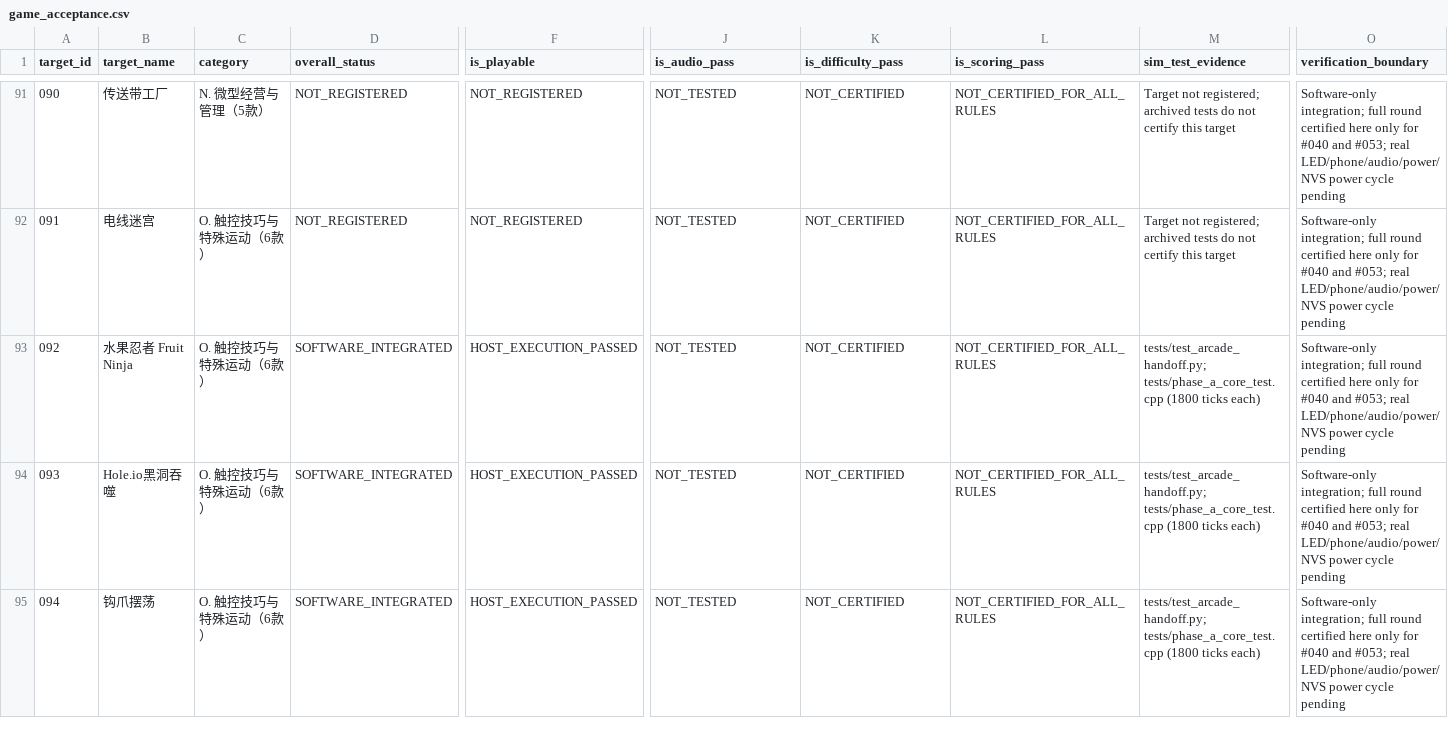
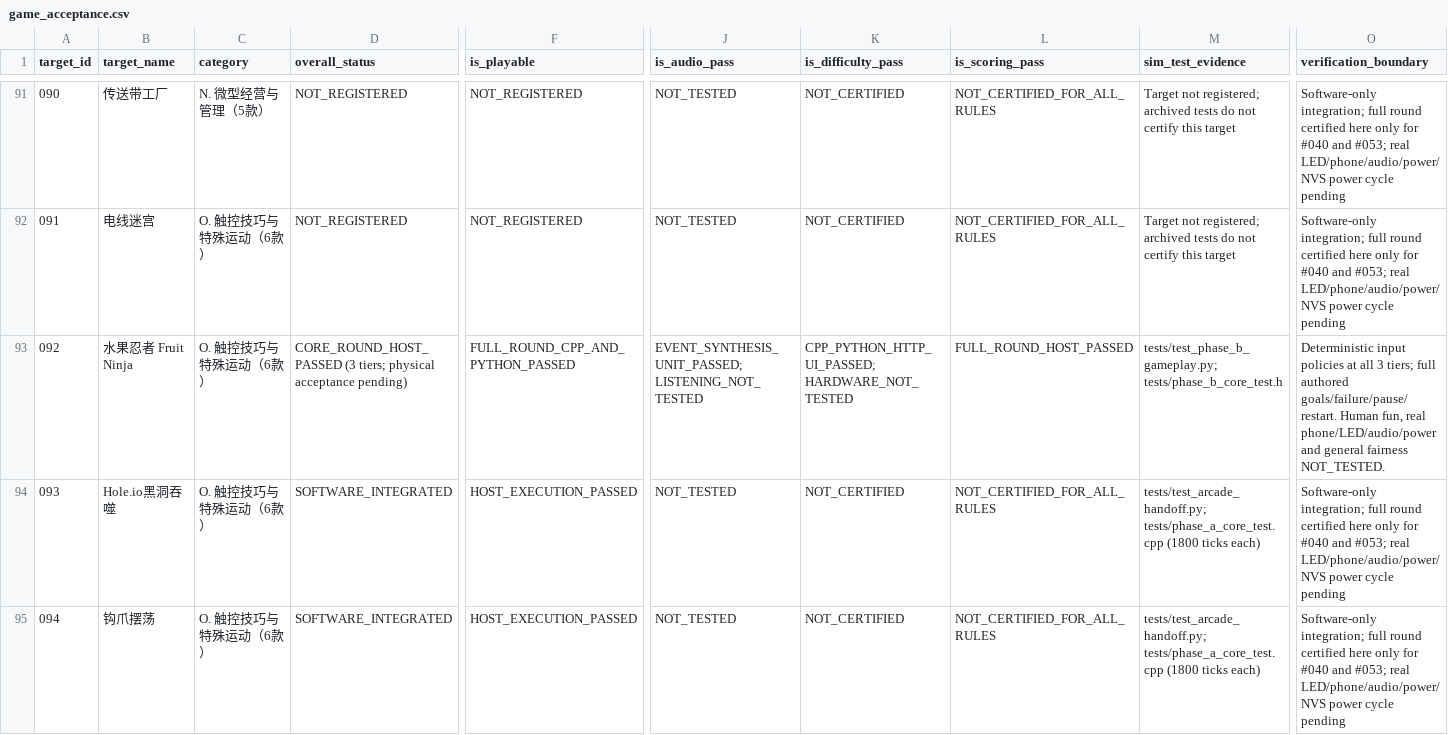
Before and after one commit to DongFengPo1412/Intelligent-Lighting-Control-System-Pro, a CSV file: game_acceptance.csv, drawn as a sheet; only a part is shown, gaps mark what is left out; the diff covers the shown part only; the diff names each change by its address in the sheet, - before the commit and + after, or states it on an @@ line.

Commit message:
feat(arcade): add bounded timing and sound with four-game quality batch

```diff
--- a/game_acceptance.csv
+++ b/game_acceptance.csv
-D93 (overall_status): SOFTWARE_INTEGRATED
+D93 (overall_status): CORE_ROUND_HOST_PASSED (3 tiers; physical acceptance pending)
-F93 (is_playable): HOST_EXECUTION_PASSED
+F93 (is_playable): FULL_ROUND_CPP_AND_PYTHON_PASSED
-J93 (is_audio_pass): NOT_TESTED
+J93 (is_audio_pass): EVENT_SYNTHESIS_UNIT_PASSED; LISTENING_NOT_TESTED
-K93 (is_difficulty_pass): NOT_CERTIFIED
+K93 (is_difficulty_pass): CPP_PYTHON_HTTP_UI_PASSED; HARDWARE_NOT_TESTED
-L93 (is_scoring_pass): NOT_CERTIFIED_FOR_ALL_RULES
+L93 (is_scoring_pass): FULL_ROUND_HOST_PASSED
-M93 (sim_test_evidence): tests/test_arcade_handoff.py; tests/phase_a_core_test.cpp (1800 ticks each)
+M93 (sim_test_evidence): tests/test_phase_b_gameplay.py; tests/phase_b_core_test.h
-O93 (verification_boundary): Software-only integration; full round certified here only for #040 and #053; real LED/phone/audio/power/NVS power cycle pending
+O93 (verification_boundary): Deterministic input policies at all 3 tiers; full authored goals/failure/pause/restart. Human fun, real phone/LED/audio/power and general fairness NOT_TESTED.
```
Also changed, not shown: 21 edited cells elsewhere in this file, 51 other files.
